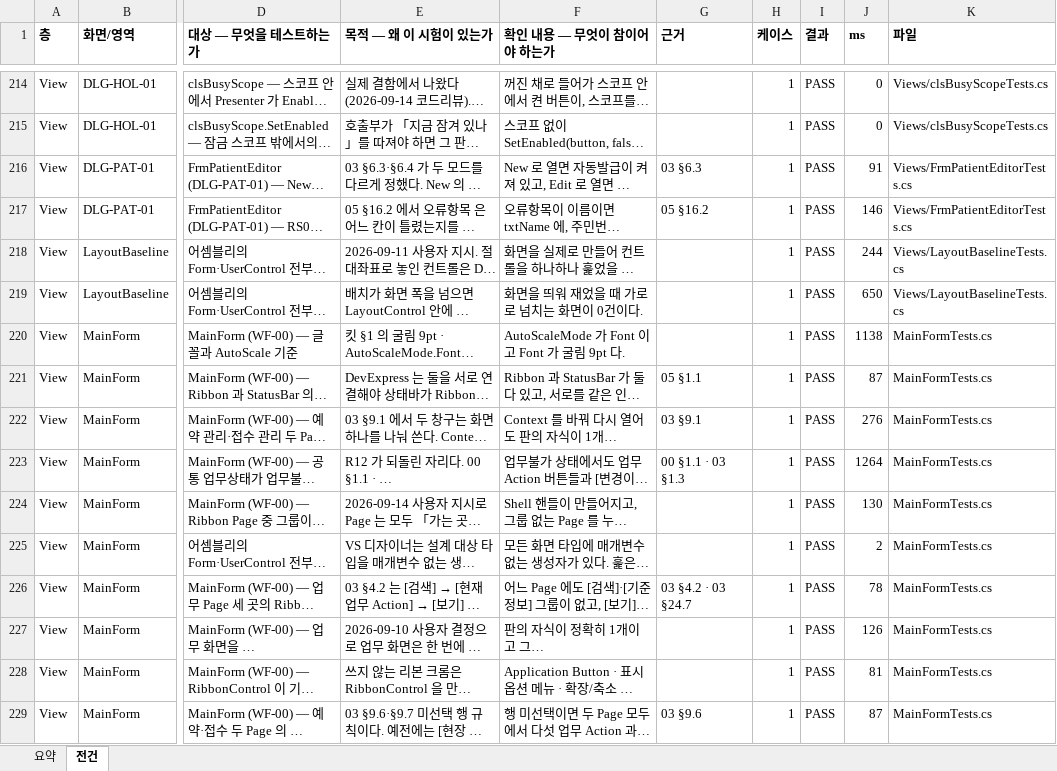
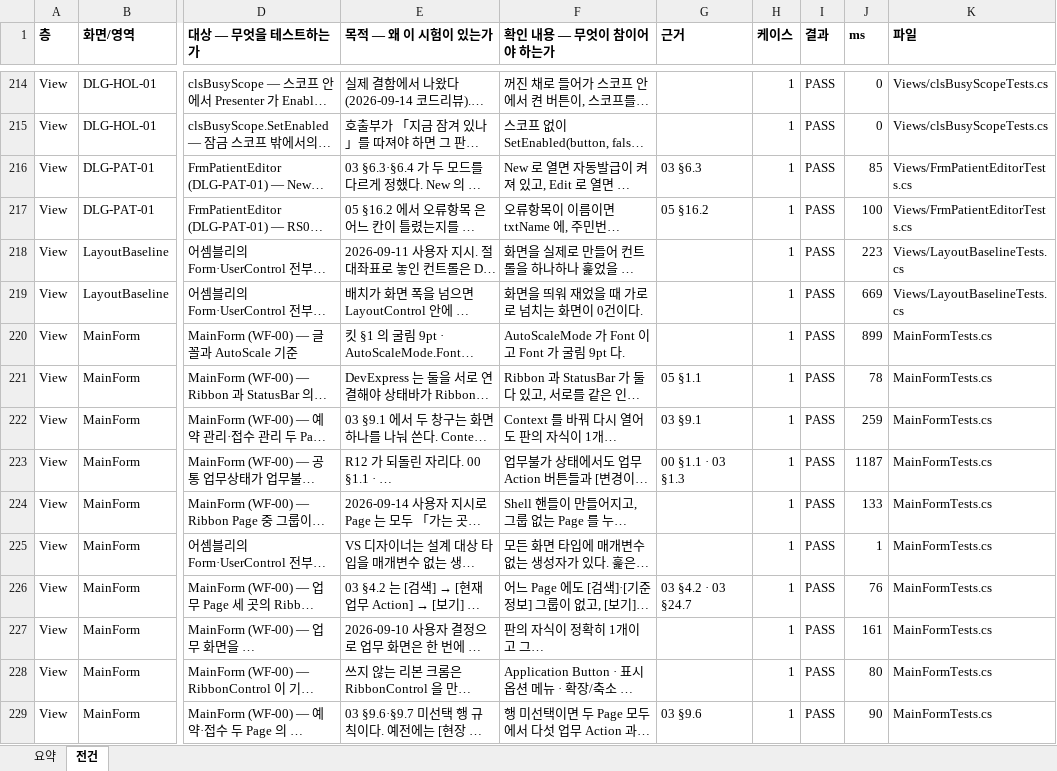
Before and after one commit to wotjr1649/HealthCheckupReservationReception, an Excel workbook: docs/phase5/output/P5_단위시험_목록.xlsx, sheet 전건, drawn as a sheet; only a part is shown, gaps mark what is left out; long unchanged cells end in …; values as stored, in another font and other column widths than the file's, no borders; the diff covers the shown part only; the diff names each change by its address in the sheet, - before the commit and + after, or states it on an @@ line.

```diff
--- a/docs/phase5/output/P5_단위시험_목록.xlsx (sheet 전건)
+++ b/docs/phase5/output/P5_단위시험_목록.xlsx (sheet 전건)
-J216 (ms): 91
+J216 (ms): 85
-J217 (ms): 146
+J217 (ms): 100
-J218 (ms): 244
+J218 (ms): 223
-J219 (ms): 650
+J219 (ms): 669
-J220 (ms): 1138
+J220 (ms): 899
-J221 (ms): 87
+J221 (ms): 78
-J222 (ms): 276
+J222 (ms): 259
-J223 (ms): 1264
+J223 (ms): 1187
-J224 (ms): 130
+J224 (ms): 133
-J225 (ms): 2
+J225 (ms): 1
-J226 (ms): 78
+J226 (ms): 76
-J227 (ms): 126
+J227 (ms): 161
-J228 (ms): 81
+J228 (ms): 80
-J229 (ms): 87
+J229 (ms): 90
```
Also changed, not shown: 5 added rows and 68 edited cells elsewhere in this sheet, sheet 요약, 9 other files.
